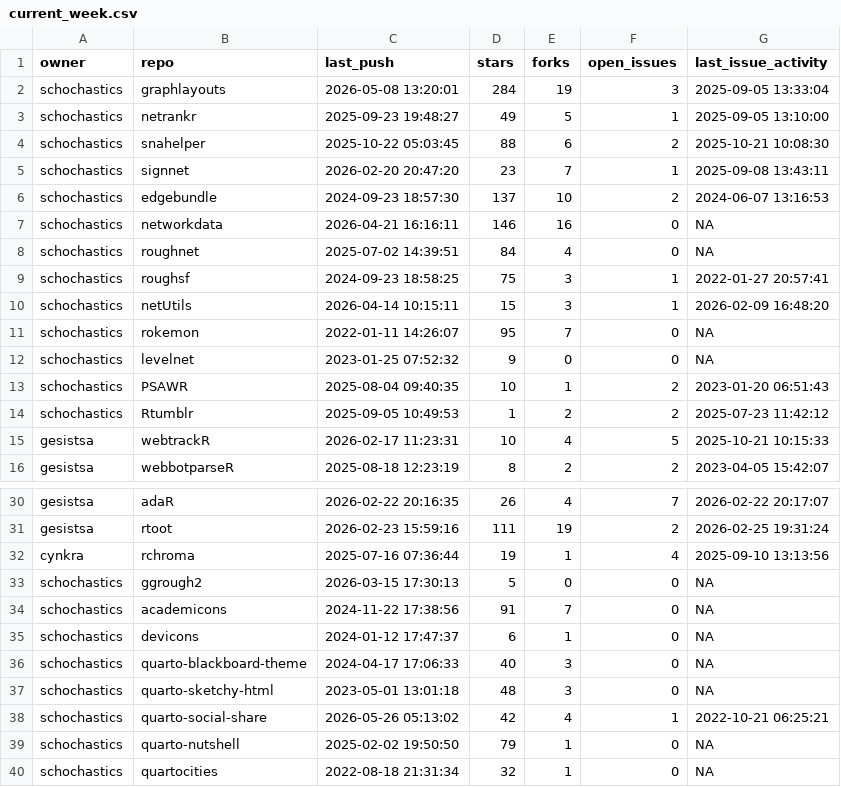
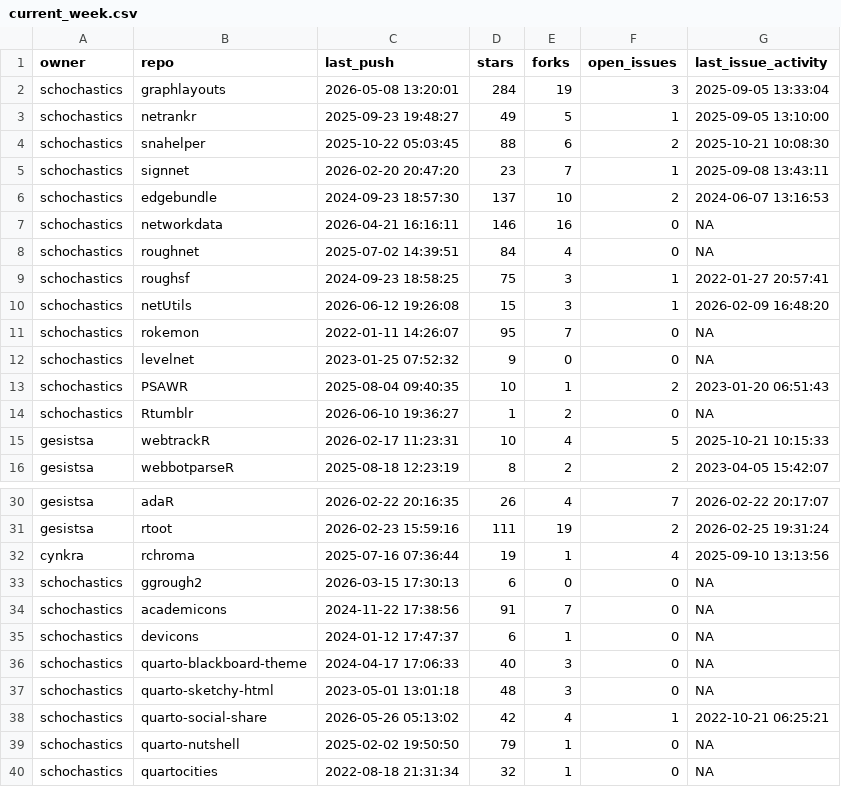
Before and after one commit to schochastics/gh-dashboard, a CSV file: current_week.csv, drawn as a sheet; only a part is shown, gaps mark what is left out.

```diff
--- a/current_week.csv
+++ b/current_week.csv
@@ -9,3 +9,3 @@
 "schochastics","roughsf",2024-09-23 18:58:25,75,3,1,2022-01-27 20:57:41
-"schochastics","netUtils",2026-04-14 10:15:11,15,3,1,2026-02-09 16:48:20
+"schochastics","netUtils",2026-06-12 19:26:08,15,3,1,2026-02-09 16:48:20
 "schochastics","rokemon",2022-01-11 14:26:07,95,7,0,NA
@@ -13,3 +13,3 @@
 "schochastics","PSAWR",2025-08-04 09:40:35,10,1,2,2023-01-20 06:51:43
-"schochastics","Rtumblr",2025-09-05 10:49:53,1,2,2,2025-07-23 11:42:12
+"schochastics","Rtumblr",2026-06-10 19:36:27,1,2,0,NA
 "gesistsa","webtrackR",2026-02-17 11:23:31,10,4,5,2025-10-21 10:15:33
@@ -32,3 +32,3 @@
 "cynkra","rchroma",2025-07-16 07:36:44,19,1,4,2025-09-10 13:13:56
-"schochastics","ggrough2",2026-03-15 17:30:13,5,0,0,NA
+"schochastics","ggrough2",2026-03-15 17:30:13,6,0,0,NA
 "schochastics","academicons",2024-11-22 17:38:56,91,7,0,NA
```
Also changed, not shown: cran_status.csv, last_week.csv.
